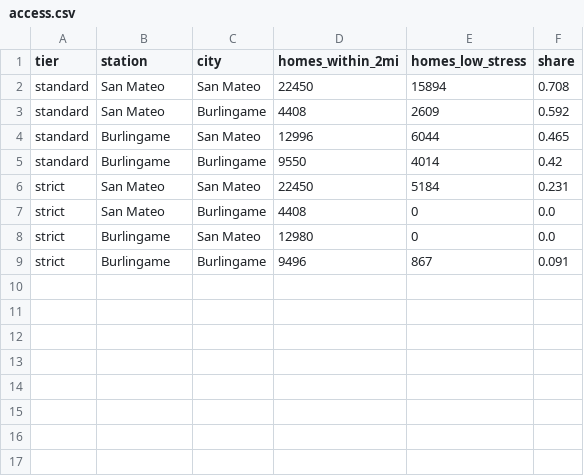
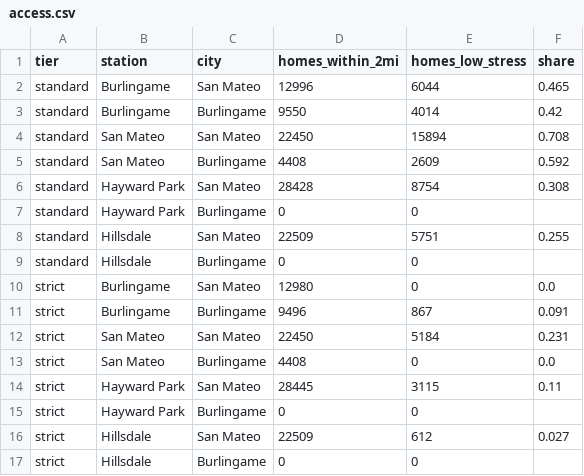
Before and after one commit to mmautner/bike-islands, a CSV file: data/access.csv, drawn as a sheet.

```diff
--- a/data/access.csv
+++ b/data/access.csv
@@ -1,9 +1,17 @@
 tier,station,city,homes_within_2mi,homes_low_stress,share
+standard,Burlingame,San Mateo,12996,6044,0.465
+standard,Burlingame,Burlingame,9550,4014,0.42
 standard,San Mateo,San Mateo,22450,15894,0.708
 standard,San Mateo,Burlingame,4408,2609,0.592
-standard,Burlingame,San Mateo,12996,6044,0.465
-standard,Burlingame,Burlingame,9550,4014,0.42
+standard,Hayward Park,San Mateo,28428,8754,0.308
+standard,Hayward Park,Burlingame,0,0,
+standard,Hillsdale,San Mateo,22509,5751,0.255
+standard,Hillsdale,Burlingame,0,0,
+strict,Burlingame,San Mateo,12980,0,0.0
+strict,Burlingame,Burlingame,9496,867,0.091
 strict,San Mateo,San Mateo,22450,5184,0.231
 strict,San Mateo,Burlingame,4408,0,0.0
-strict,Burlingame,San Mateo,12980,0,0.0
-strict,Burlingame,Burlingame,9496,867,0.091
+strict,Hayward Park,San Mateo,28445,3115,0.11
+strict,Hayward Park,Burlingame,0,0,
+strict,Hillsdale,San Mateo,22509,612,0.027
+strict,Hillsdale,Burlingame,0,0,
```
Also changed, not shown: data/bridges.csv, data/sensitivity.csv, 9 other files.
